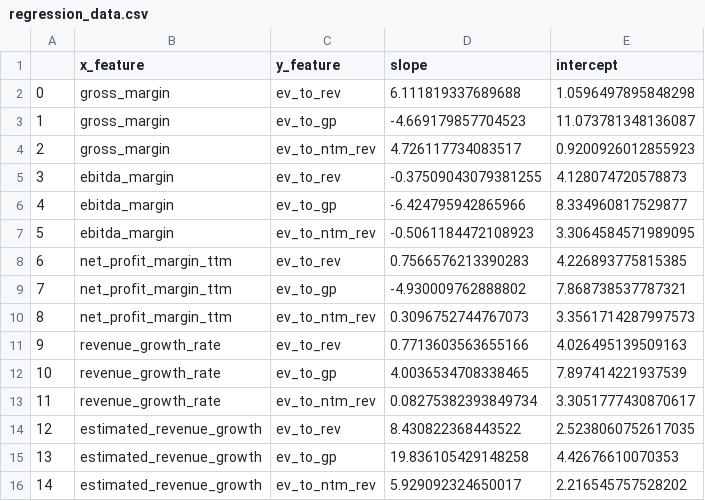
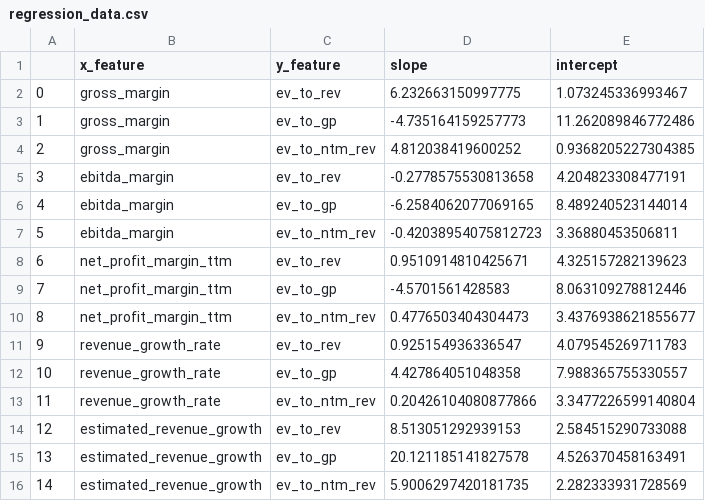
Before and after one commit to F-Prime-Capital/findex-data, a CSV file: regression_data.csv, drawn as a sheet.

Commit message:
committing files

```diff
--- a/regression_data.csv
+++ b/regression_data.csv
@@ -1,16 +1,16 @@
 ,x_feature,y_feature,slope,intercept
-0,gross_margin,ev_to_rev,6.111819337689688,1.0596497895848298
-1,gross_margin,ev_to_gp,-4.669179857704523,11.073781348136087
-2,gross_margin,ev_to_ntm_rev,4.726117734083517,0.9200926012855923
-3,ebitda_margin,ev_to_rev,-0.37509043079381255,4.128074720578873
-4,ebitda_margin,ev_to_gp,-6.424795942865966,8.334960817529877
-5,ebitda_margin,ev_to_ntm_rev,-0.5061184472108923,3.3064584571989095
-6,net_profit_margin_ttm,ev_to_rev,0.7566576213390283,4.226893775815385
-7,net_profit_margin_ttm,ev_to_gp,-4.930009762888802,7.868738537787321
-8,net_profit_margin_ttm,ev_to_ntm_rev,0.3096752744767073,3.3561714287997573
-9,revenue_growth_rate,ev_to_rev,0.7713603563655166,4.026495139509163
-10,revenue_growth_rate,ev_to_gp,4.0036534708338465,7.897414221937539
-11,revenue_growth_rate,ev_to_ntm_rev,0.08275382393849734,3.3051777430870617
-12,estimated_revenue_growth,ev_to_rev,8.430822368443522,2.5238060752617035
-13,estimated_revenue_growth,ev_to_gp,19.836105429148258,4.42676610070353
-14,estimated_revenue_growth,ev_to_ntm_rev,5.929092324650017,2.216545757528202
+0,gross_margin,ev_to_rev,6.232663150997775,1.073245336993467
+1,gross_margin,ev_to_gp,-4.735164159257773,11.262089846772486
+2,gross_margin,ev_to_ntm_rev,4.812038419600252,0.9368205227304385
+3,ebitda_margin,ev_to_rev,-0.2778575530813658,4.204823308477191
+4,ebitda_margin,ev_to_gp,-6.2584062077069165,8.489240523144014
+5,ebitda_margin,ev_to_ntm_rev,-0.42038954075812723,3.36880453506811
+6,net_profit_margin_ttm,ev_to_rev,0.9510914810425671,4.325157282139623
+7,net_profit_margin_ttm,ev_to_gp,-4.5701561428583,8.063109278812446
+8,net_profit_margin_ttm,ev_to_ntm_rev,0.4776503404304473,3.4376938621855677
+9,revenue_growth_rate,ev_to_rev,0.925154936336547,4.079545269711783
+10,revenue_growth_rate,ev_to_gp,4.427864051048358,7.988365755330557
+11,revenue_growth_rate,ev_to_ntm_rev,0.20426104080877866,3.3477226599140804
+12,estimated_revenue_growth,ev_to_rev,8.513051292939153,2.584515290733088
+13,estimated_revenue_growth,ev_to_gp,20.121185141827578,4.526370458163491
+14,estimated_revenue_growth,ev_to_ntm_rev,5.9006297420181735,2.282333931728569
```
